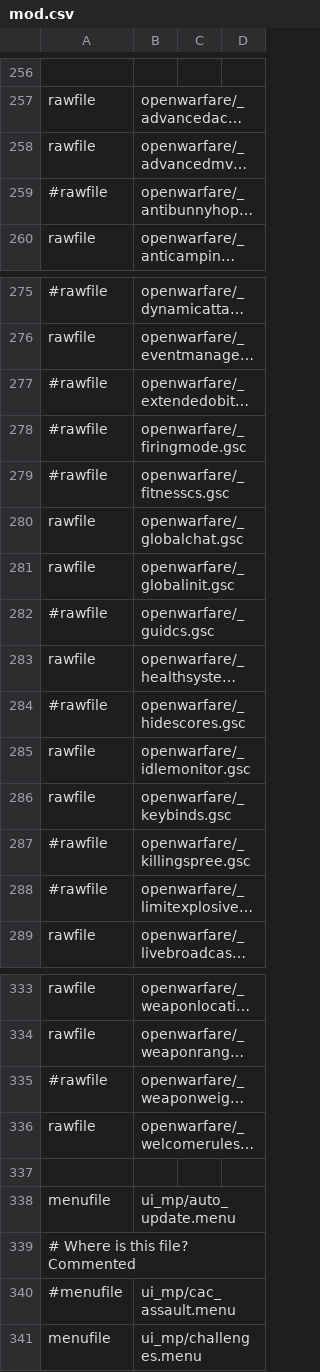
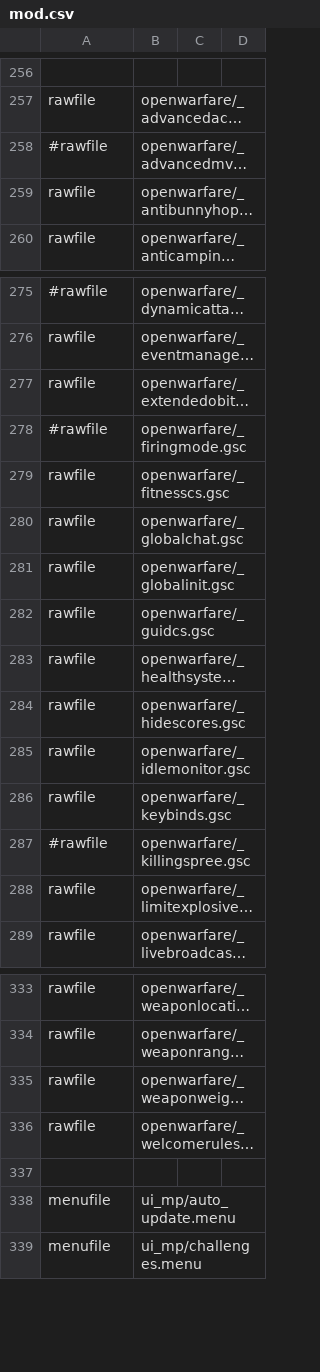
Before and after one commit to adanski/Leetmod, a CSV file: mod.csv, drawn as a sheet; only a part is shown, gaps mark what is left out; long unchanged cells end in …; the diff covers the shown part only; the diff names each change by its address in the sheet, - before the commit and + after, or states it on an @@ line.

```diff
--- a/mod.csv
+++ b/mod.csv
-A258: rawfile
+A258: #rawfile
-A259: #rawfile
+A259: rawfile
-A277: #rawfile
+A277: rawfile
-A279: #rawfile
+A279: rawfile
-A282: #rawfile
+A282: rawfile
-A284: #rawfile
+A284: rawfile
-A288: #rawfile
+A288: rawfile
-A335: #rawfile
+A335: rawfile
-row 339: # Where is this file? Commented
-row 340: #menufile | ui_mp/cac_assault.menu
```
Also changed, not shown: 7 edited cells elsewhere in this file, 8 other files.
